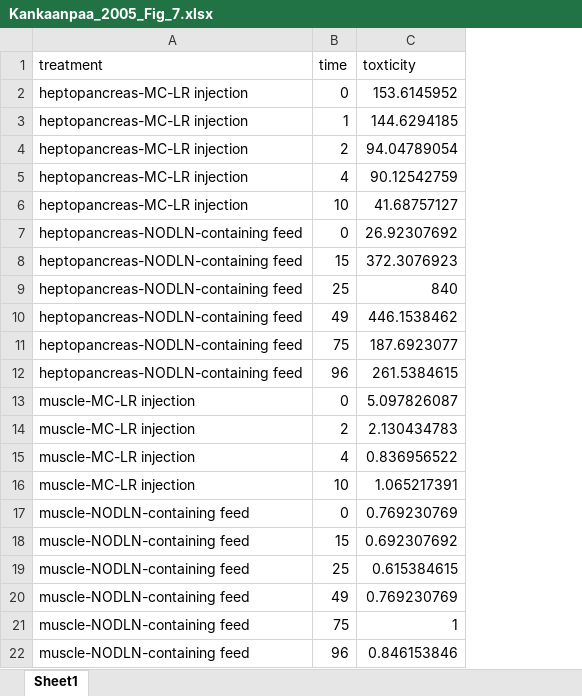
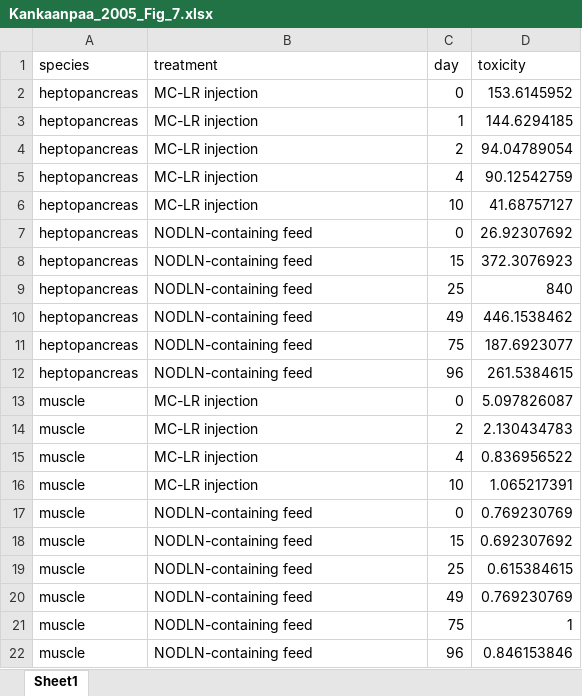
Before and after one commit to cfree14/hab_depuration, an Excel workbook: data/extracted_data/raw_round2/Kankaanpaa_2005_Fig_7.xlsx, sheet Sheet1, drawn as a sheet; values as stored, in another font and other column widths than the file's, no borders; addresses are those after the commit; the diff names each change by its address in the sheet, - before the commit and + after, or states it on an @@ line.

```diff
--- a/data/extracted_data/raw_round2/Kankaanpaa_2005_Fig_7.xlsx (sheet Sheet1)
+++ b/data/extracted_data/raw_round2/Kankaanpaa_2005_Fig_7.xlsx (sheet Sheet1)
+column A (species), rows 2-22: heptopancreas | heptopancreas | heptopancreas | heptopancreas | heptopancreas | heptopancreas | heptopancreas | heptopancreas | heptopancreas | heptopancreas | heptopancreas | muscle | muscle | muscle | muscle | muscle | muscle | muscle | muscle | muscle | muscle
-C1: time
+C1: day
-D1: toxticity
+D1: toxicity
-B2:B6 (treatment): heptopancreas-MC-LR injection
+B2:B6 (treatment): MC-LR injection
-B7:B12 (treatment): heptopancreas-NODLN-containing feed
+B7:B12 (treatment): NODLN-containing feed
-B13:B16 (treatment): muscle-MC-LR injection
+B13:B16 (treatment): MC-LR injection
-B17:B22 (treatment): muscle-NODLN-containing feed
+B17:B22 (treatment): NODLN-containing feed
```
Also changed, not shown: data/extracted_data/raw_round2/Blogoslawski_1978_Table_1.xlsx, data/extracted_data/raw_round2/Dong_2024_Fig_2.xlsx, 26 other files.
